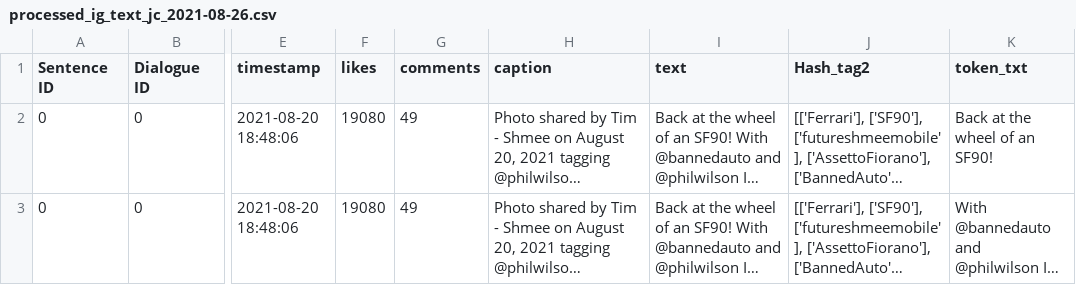
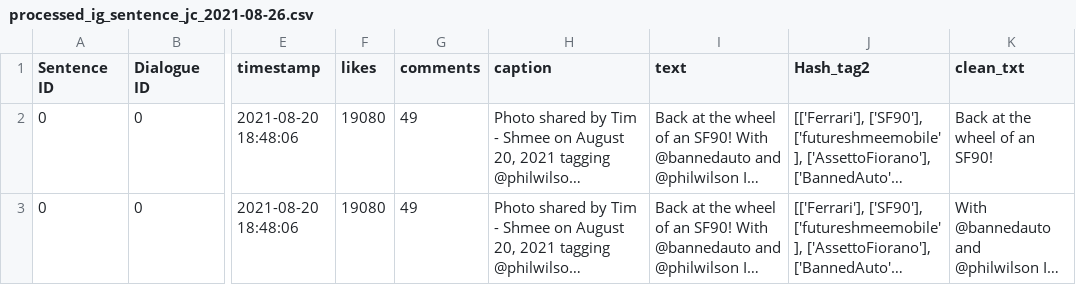
Before and after one commit to jfreese816/Final_Project, a CSV file: resources/processed_ig_sentence_jc_2021-08-26.csv (was resources/processed_ig_text_jc_2021-08-26.csv), drawn as a sheet; only a part is shown, gaps mark what is left out; long unchanged cells end in …; the diff names each change by its address in the sheet, - before the commit and + after, or states it on an @@ line.

Commit message:
created 2 ipynb files; sentence_tokenizer and word_tokenizer.

```diff
--- a/resources/processed_ig_text_jc_2021-08-26.csv
+++ b/resources/processed_ig_sentence_jc_2021-08-26.csv
-K1: token_txt
+K1: clean_txt
```
Also changed, not shown: 3 other files.
